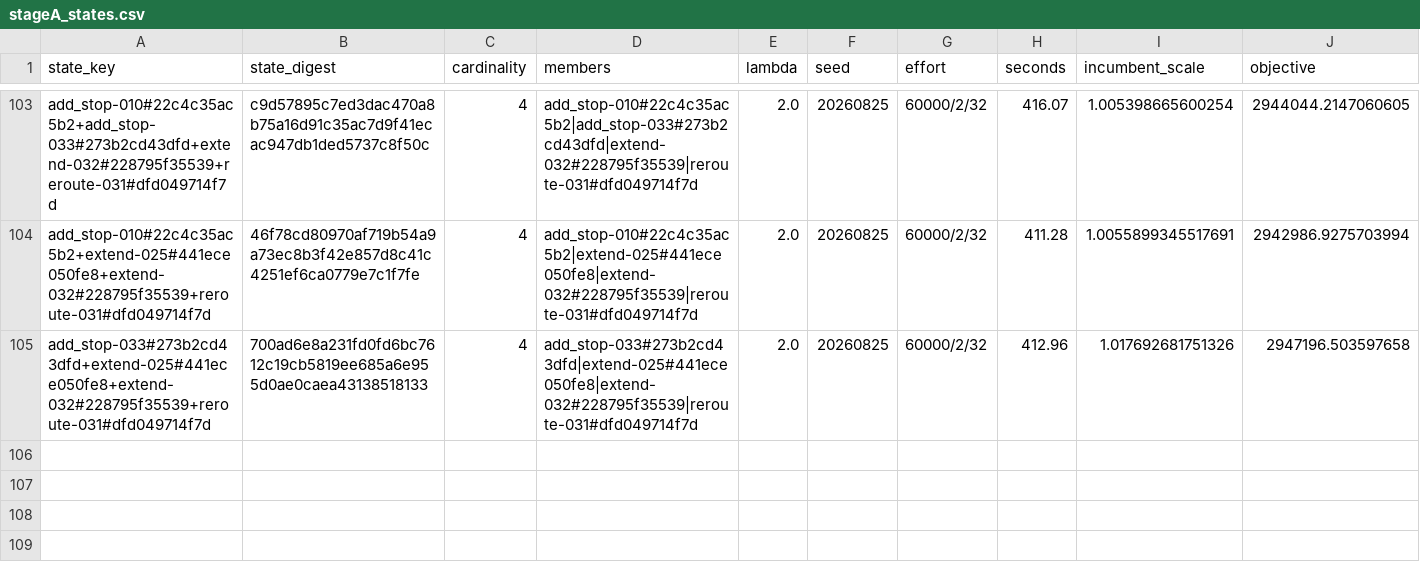
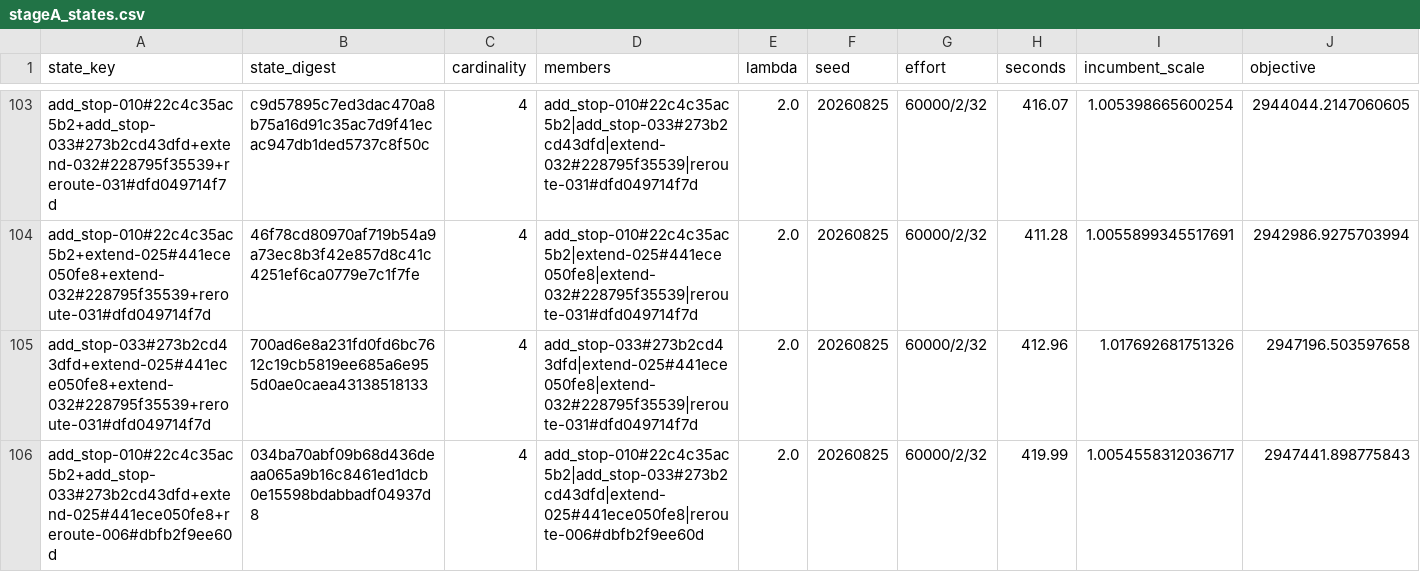
Before and after one commit to ian-gregory94/cota-route-optimization, a CSV file: outputs/exp3/stageA_states.csv, drawn as a sheet; only a part is shown, gaps mark what is left out; rows hold the shown columns only; the diff names each change by its address in the sheet, - before the commit and + after, or states it on an @@ line.

```diff
--- a/outputs/exp3/stageA_states.csv
+++ b/outputs/exp3/stageA_states.csv
+row 106: add_stop-010#22c4c35ac5b2+add_stop-033#273b2cd43dfd+extend-025#441ece050fe8+reroute-006#dbfb2f9ee60d | 034ba70abf09b68d436deaa065a9b16c8461ed1dcb0e15598bdabbadf04937d8 | 4 | add_stop-010#22c4c35ac5b2|add_stop-033#273b2cd43dfd|extend-025#441ece050fe8|reroute-006#dbfb2f9ee60d | 2.0 | 20260825 | 60000/2/32 | 419.99 | 1.0054558312036717 | 2947441.898775843
```
Also changed, not shown: 4 other files.
